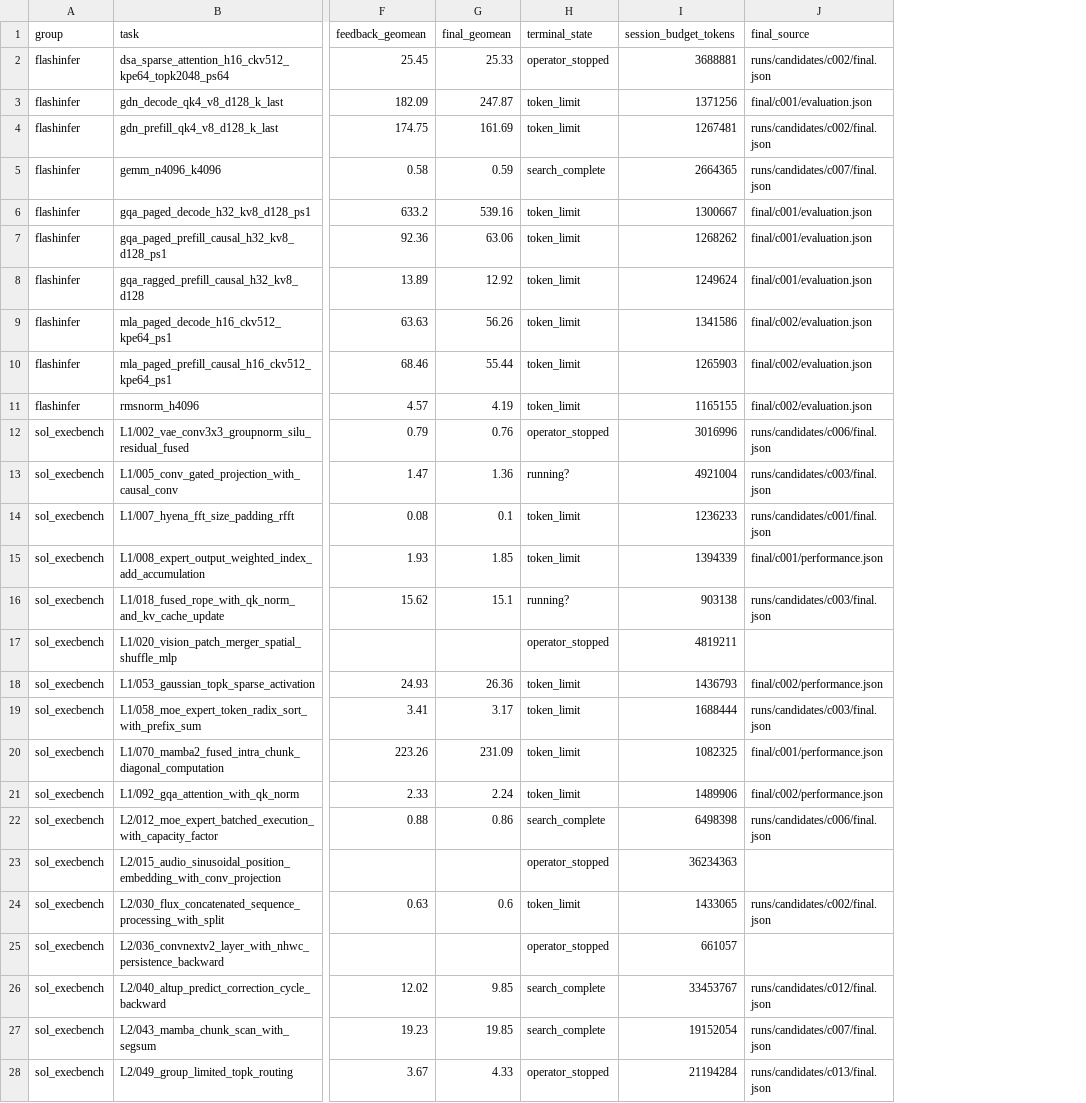
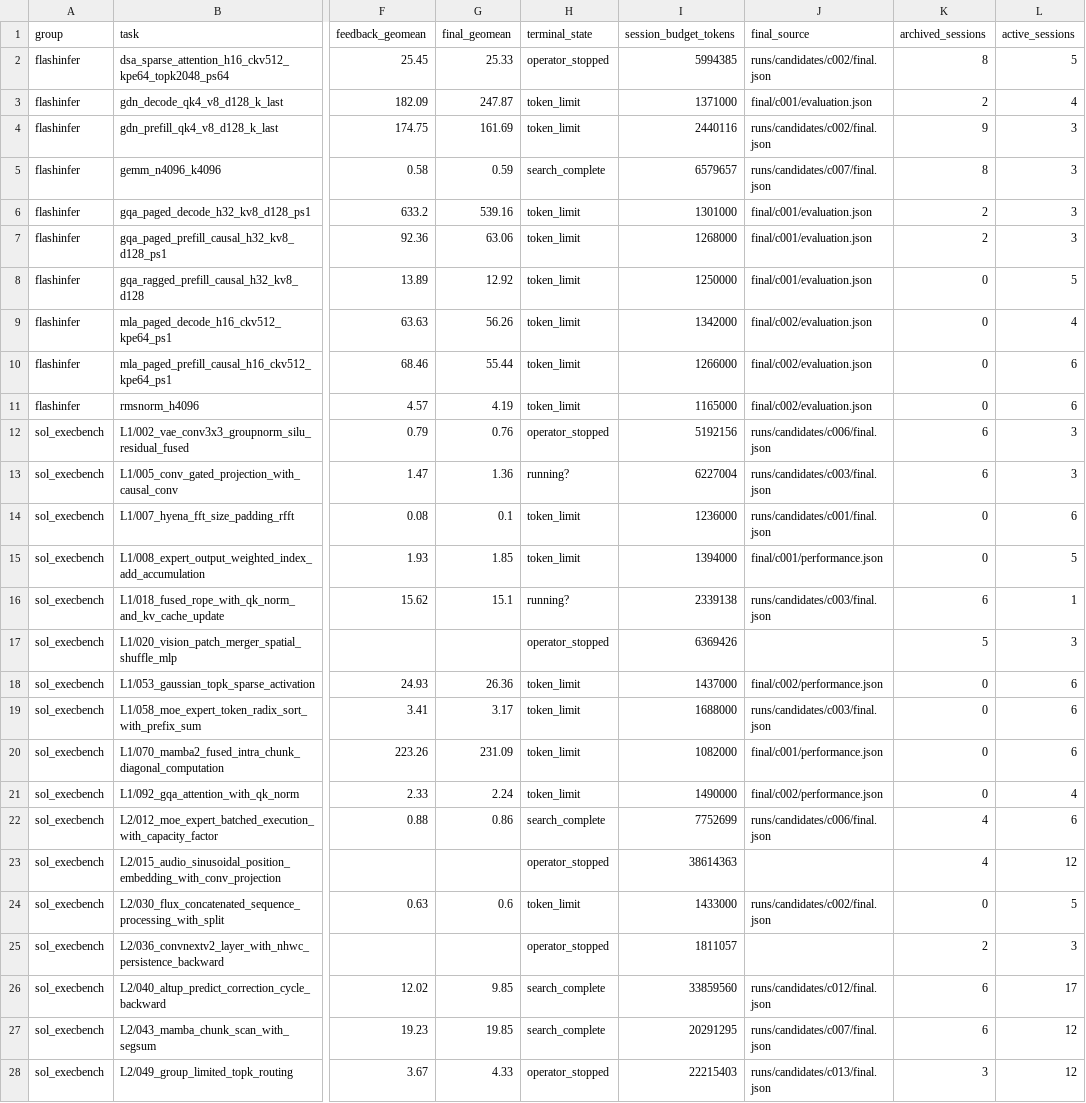
Before and after one commit to seerain300/StruTune, a CSV file: kda-a800/summary/results_table.csv, drawn as a sheet; only a part is shown, gaps mark what is left out; the diff covers the shown part only; the diff names each change by its address in the sheet, - before the commit and + after, or states it on an @@ line.

Commit message:
kda-a800: token column -> full per-task ledger (incl. archived sessions), add session counts + amplification footnote; README eng-note 5.8 (swallowed traceback / L2-015 root cause)

```diff
--- a/kda-a800/summary/results_table.csv
+++ b/kda-a800/summary/results_table.csv
+column K (archived_sessions), rows 2-28: 8 | 2 | 9 | 8 | 2 | 2 | 0 | 0 | 0 | 0 | 6 | 6 | 0 | 0 | 6 | 5 | 0 | 0 | 0 | 0 | 4 | 4 | 0 | 2 | 6 | 6 | 3
+column L (active_sessions), rows 2-28: 5 | 4 | 3 | 3 | 3 | 3 | 5 | 4 | 6 | 6 | 3 | 3 | 6 | 5 | 1 | 3 | 6 | 6 | 6 | 4 | 6 | 12 | 5 | 3 | 17 | 12 | 12
-I2 (session_budget_tokens): 3688881
+I2 (session_budget_tokens): 5994385
-I3 (session_budget_tokens): 1371256
+I3 (session_budget_tokens): 1371000
-I4 (session_budget_tokens): 1267481
+I4 (session_budget_tokens): 2440116
-I5 (session_budget_tokens): 2664365
+I5 (session_budget_tokens): 6579657
-I6 (session_budget_tokens): 1300667
+I6 (session_budget_tokens): 1301000
-I7 (session_budget_tokens): 1268262
+I7 (session_budget_tokens): 1268000
-I8 (session_budget_tokens): 1249624
+I8 (session_budget_tokens): 1250000
-I9 (session_budget_tokens): 1341586
+I9 (session_budget_tokens): 1342000
-I10 (session_budget_tokens): 1265903
+I10 (session_budget_tokens): 1266000
-I11 (session_budget_tokens): 1165155
+I11 (session_budget_tokens): 1165000
-I12 (session_budget_tokens): 3016996
+I12 (session_budget_tokens): 5192156
-I13 (session_budget_tokens): 4921004
+I13 (session_budget_tokens): 6227004
-I14 (session_budget_tokens): 1236233
+I14 (session_budget_tokens): 1236000
-I15 (session_budget_tokens): 1394339
+I15 (session_budget_tokens): 1394000
-I16 (session_budget_tokens): 903138
+I16 (session_budget_tokens): 2339138
-I17 (session_budget_tokens): 4819211
+I17 (session_budget_tokens): 6369426
-I18 (session_budget_tokens): 1436793
+I18 (session_budget_tokens): 1437000
-I19 (session_budget_tokens): 1688444
+I19 (session_budget_tokens): 1688000
-I20 (session_budget_tokens): 1082325
+I20 (session_budget_tokens): 1082000
-I21 (session_budget_tokens): 1489906
+I21 (session_budget_tokens): 1490000
-I22 (session_budget_tokens): 6498398
+I22 (session_budget_tokens): 7752699
-I23 (session_budget_tokens): 36234363
+I23 (session_budget_tokens): 38614363
-I24 (session_budget_tokens): 1433065
+I24 (session_budget_tokens): 1433000
-I25 (session_budget_tokens): 661057
+I25 (session_budget_tokens): 1811057
-I26 (session_budget_tokens): 33453767
+I26 (session_budget_tokens): 33859560
-I27 (session_budget_tokens): 19152054
+I27 (session_budget_tokens): 20291295
-I28 (session_budget_tokens): 21194284
+I28 (session_budget_tokens): 22215403
```
Also changed, not shown: 3 edited cells elsewhere in this file, 2 other files.
